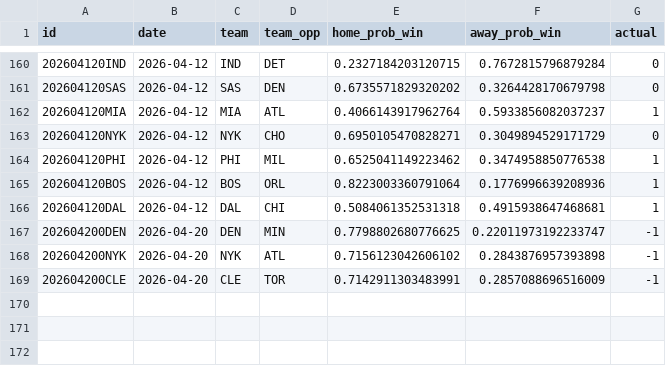
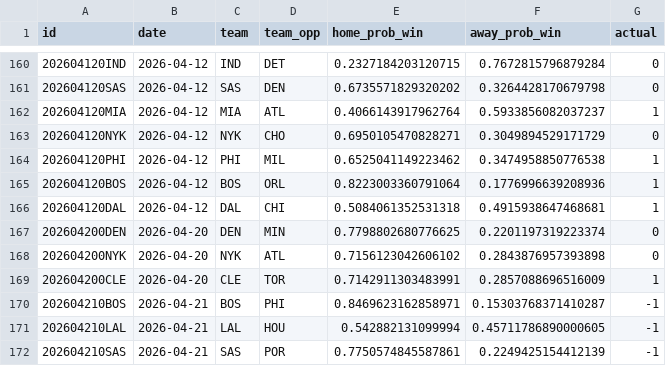
Before and after one commit to RaresPetrisor22/predicting-nba-games-ml, a CSV file: data/predictions.csv, drawn as a sheet; only a part is shown, gaps mark what is left out.

```diff
--- a/data/predictions.csv
+++ b/data/predictions.csv
@@ -166,4 +166,7 @@ id,date,team,team_opp,home_prob_win,away_prob_win,actual
 202604120DAL,2026-04-12,DAL,CHI,0.5084061352531318,0.4915938647468681,1
-202604200DEN,2026-04-20,DEN,MIN,0.7798802680776625,0.22011973192233747,-1
-202604200NYK,2026-04-20,NYK,ATL,0.7156123042606102,0.2843876957393898,-1
-202604200CLE,2026-04-20,CLE,TOR,0.7142911303483991,0.2857088696516009,-1
+202604200DEN,2026-04-20,DEN,MIN,0.7798802680776625,0.2201197319223374,0
+202604200NYK,2026-04-20,NYK,ATL,0.7156123042606102,0.2843876957393898,0
+202604200CLE,2026-04-20,CLE,TOR,0.7142911303483991,0.2857088696516009,1
+202604210BOS,2026-04-21,BOS,PHI,0.8469623162858971,0.15303768371410287,-1
+202604210LAL,2026-04-21,LAL,HOU,0.542882131099994,0.45711786890000605,-1
+202604210SAS,2026-04-21,SAS,POR,0.7750574845587861,0.2249425154412139,-1
```
Also changed, not shown: 2 other files.
